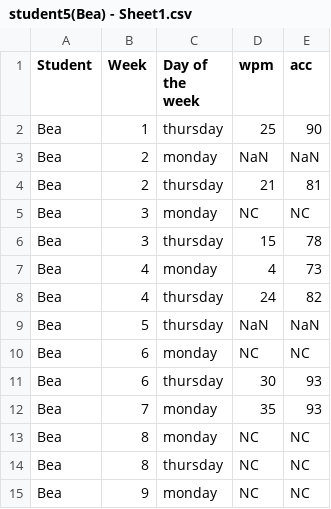
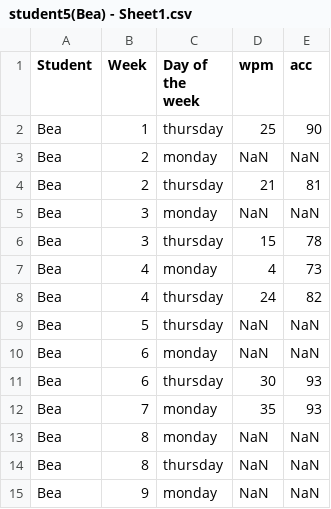
Before and after one commit to Balopezxc/ESC12, a CSV file: student5(Bea) - Sheet1.csv, drawn as a sheet.

Commit message:
Update student5(Bea) - Sheet1.csv

```diff
--- a/student5(Bea) - Sheet1.csv
+++ b/student5(Bea) - Sheet1.csv
@@ -4,3 +4,3 @@ Bea,2,monday,NaN,NaN
 Bea,2,thursday,21,81
-Bea,3,monday,NC,NC
+Bea,3,monday,NaN,NaN
 Bea,3,thursday,15,78
@@ -9,7 +9,7 @@ Bea,4,thursday,24,82
 Bea,5,thursday,NaN,NaN
-Bea,6,monday,NC,NC
+Bea,6,monday,NaN,NaN
 Bea,6,thursday,30,93
 Bea,7,monday,35,93
-Bea,8,monday,NC,NC
-Bea,8,thursday,NC,NC
-Bea,9,monday,NC,NC
+Bea,8,monday,NaN,NaN
+Bea,8,thursday,NaN,NaN
+Bea,9,monday,NaN,NaN
```
